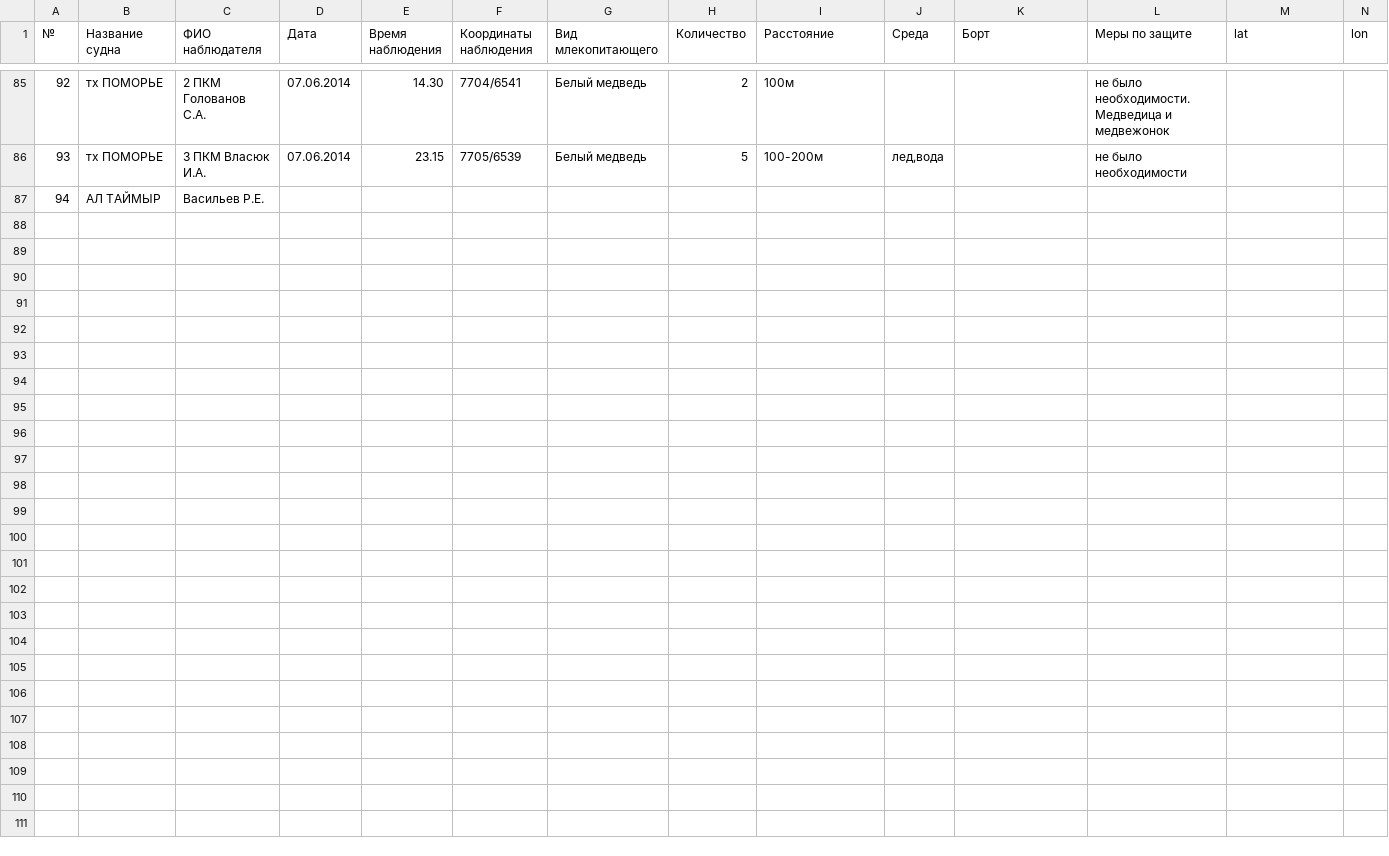
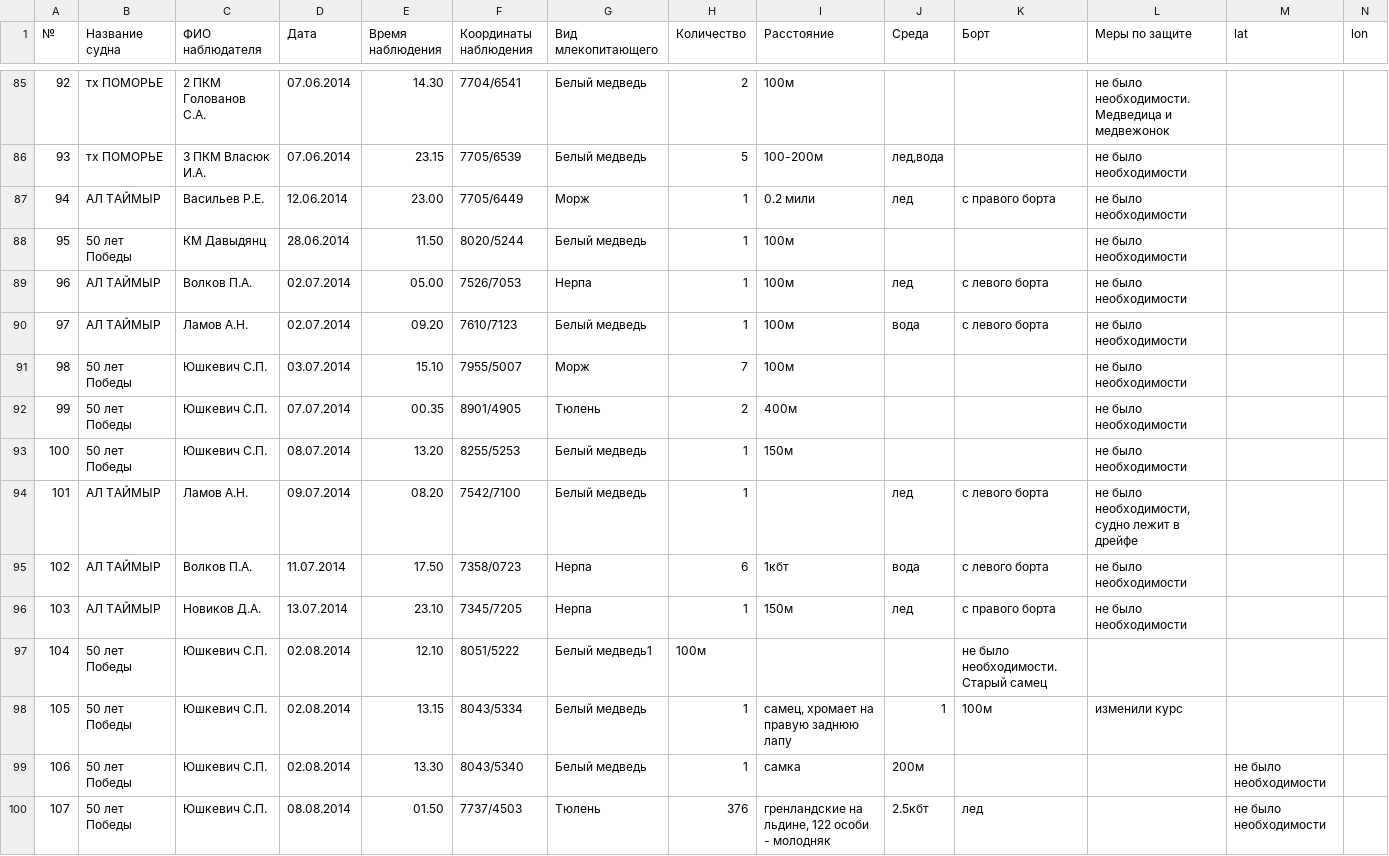
Before and after one commit to nextgis/walrus, a CSV file: data/walrus.csv, drawn as a sheet; only a part is shown, gaps mark what is left out; removed rows and columns are numbered as before the commit, all else as after; rows hold the shown columns only; the diff names each change by its address in the sheet, - before the commit and + after, or states it on an @@ line.

Commit message:
Update walrus.csv

```diff
--- a/data/walrus.csv
+++ b/data/walrus.csv
-row 87: 94 | АЛ ТАЙМЫР | Васильев Р.Е.
+row 87: 94 | АЛ ТАЙМЫР | Васильев Р.Е. | 12.06.2014 | 23.00 | 7705/6449 | Морж | 1 | 0.2 мили | лед | с правого борта | не было необходимости
+row 88: 95 | 50 лет Победы | КМ Давыдянц | 28.06.2014 | 11.50 | 8020/5244 | Белый медведь | 1 | 100м |  |  | не было необходимости
+row 89: 96 | АЛ ТАЙМЫР | Волков П.А. | 02.07.2014 | 05.00 | 7526/7053 | Нерпа | 1 | 100м | лед | с левого борта | не было необходимости
+row 90: 97 | АЛ ТАЙМЫР | Ламов А.Н. | 02.07.2014 | 09.20 | 7610/7123 | Белый медведь | 1 | 100м | вода | с левого борта | не было необходимости
+row 91: 98 | 50 лет Победы | Юшкевич С.П. | 03.07.2014 | 15.10 | 7955/5007 | Морж | 7 | 100м |  |  | не было необходимости
+row 92: 99 | 50 лет Победы | Юшкевич С.П. | 07.07.2014 | 00.35 | 8901/4905 | Тюлень | 2 | 400м |  |  | не было необходимости
+row 93: 100 | 50 лет Победы | Юшкевич С.П. | 08.07.2014 | 13.20 | 8255/5253 | Белый медведь | 1 | 150м |  |  | не было необходимости
+row 94: 101 | АЛ ТАЙМЫР | Ламов А.Н. | 09.07.2014 | 08.20 | 7542/7100 | Белый медведь | 1 |  | лед | с левого борта | не было необходимости, судно лежит в дрейфе
+row 95: 102 | АЛ ТАЙМЫР | Волков П.А. | 11.07.2014 | 17.50 | 7358/0723 | Нерпа | 6 | 1кбт | вода | с левого борта | не было необходимости
+row 96: 103 | АЛ ТАЙМЫР | Новиков Д.А. | 13.07.2014 | 23.10 | 7345/7205 | Нерпа | 1 | 150м | лед | с правого борта | не было необходимости
+row 97: 104 | 50 лет Победы | Юшкевич С.П. | 02.08.2014 | 12.10 | 8051/5222 | Белый медведь1 | 100м |  |  | не было необходимости. Старый самец
+row 98: 105 | 50 лет Победы | Юшкевич С.П. | 02.08.2014 | 13.15 | 8043/5334 | Белый медведь | 1 | самец, хромает на правую заднюю лапу | 1 | 100м | изменили курс
+row 99: 106 | 50 лет Победы | Юшкевич С.П. | 02.08.2014 | 13.30 | 8043/5340 | Белый медведь | 1 | самка | 200м |  |  | не было необходимости
+row 100: 107 | 50 лет Победы | Юшкевич С.П. | 08.08.2014 | 01.50 | 7737/4503 | Тюлень | 376 | гренландские на льдине, 122 особи - молодняк | 2.5кбт | лед |  | не было необходимости
```
